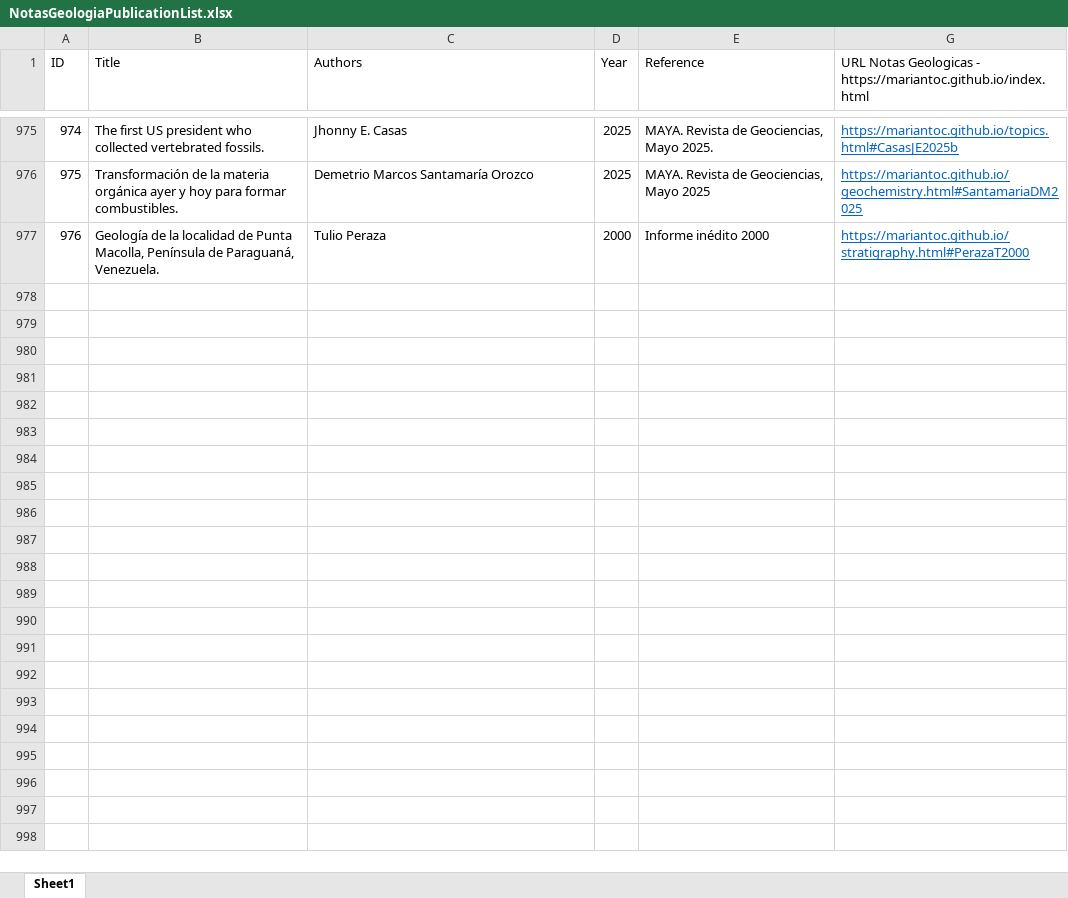
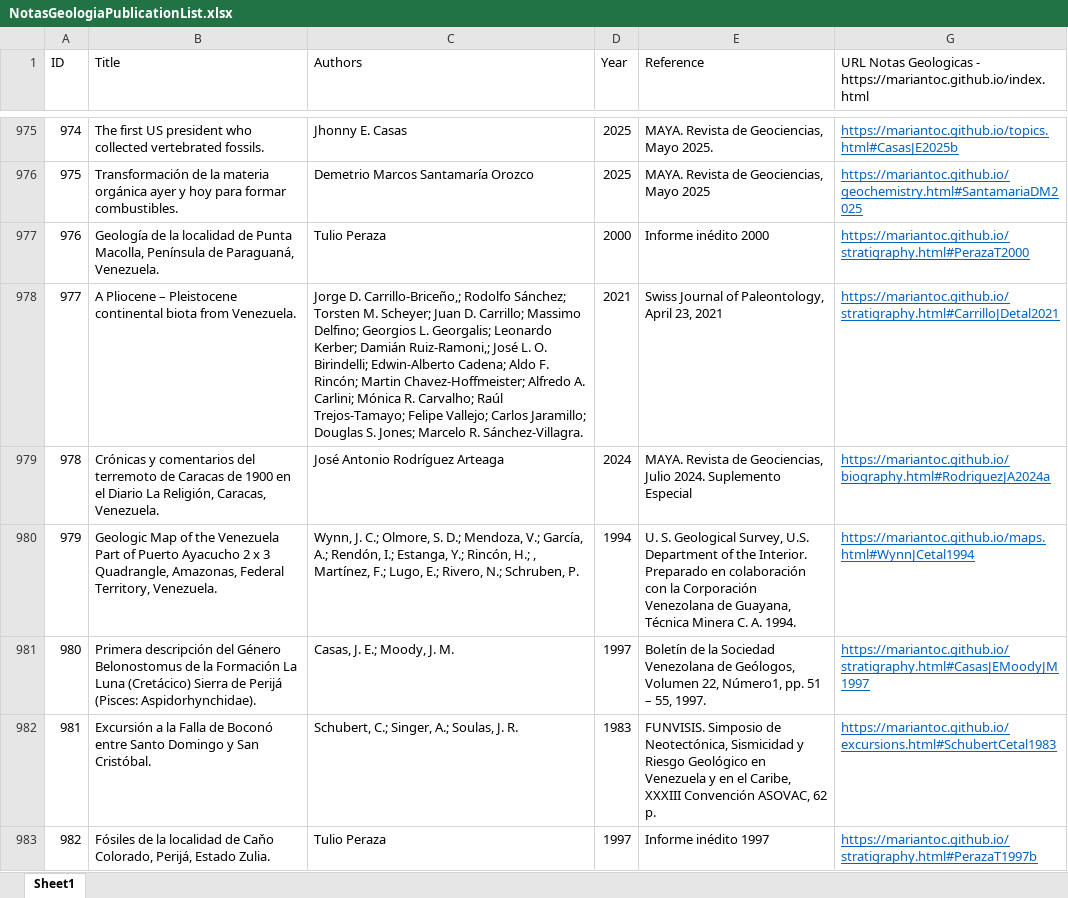
Before and after one commit to mariantoc/mariantoc.github.io, an Excel workbook: Resources/NotasGeologiaPublicationList.xlsx, sheet Sheet1, drawn as a sheet; only a part is shown, gaps mark what is left out; values as stored, in another font and other column widths than the file's, no borders; the diff names each change by its address in the sheet, - before the commit and + after, or states it on an @@ line.

```diff
--- a/Resources/NotasGeologiaPublicationList.xlsx (sheet Sheet1)
+++ b/Resources/NotasGeologiaPublicationList.xlsx (sheet Sheet1)
+row 978: 977 | A Pliocene – Pleistocene continental biota from Venezuela. | Jorge D. Carrillo-Briceño,; Rodolfo Sánchez; Torsten M. Scheyer; Juan D. Carrillo; Massimo Delfino; Georgios L. Georgalis; Leonardo Kerber; Damián Ruiz-Ramoni,; José L. O. Birindelli; Edwin-Alberto Cadena; Aldo F. Rincón; Martin Chavez-Hoffmeister; Alfredo A. Carlini; Mónica R. Carvalho; Raúl Trejos-Tamayo; Felipe Vallejo; Carlos Jaramillo; Douglas S. Jones; Marcelo R. Sánchez-Villagra. | 2021 | Swiss Journal of Paleontology, April 23, 2021 | https://mariantoc.github.io/stratigraphy.html#CarrilloJDetal2021
+row 979: 978 | Crónicas y comentarios del terremoto de Caracas de 1900 en el Diario La Religión, Caracas, Venezuela. | José Antonio Rodríguez Arteaga | 2024 | MAYA. Revista de Geociencias, Julio 2024. Suplemento Especial | https://mariantoc.github.io/biography.html#RodriguezJA2024a
+row 980: 979 | Geologic Map of the Venezuela Part of Puerto Ayacucho 2 x 3 Quadrangle, Amazonas, Federal Territory, Venezuela. | Wynn, J. C.; Olmore, S. D.; Mendoza, V.; García, A.; Rendón, I.; Estanga, Y.; Rincón, H.; , Martínez, F.; Lugo, E.; Rivero, N.; Schruben, P. | 1994 | U. S. Geological Survey, U.S. Department of the Interior. Preparado en colaboración con la Corporación Venezolana de Guayana, Técnica Minera C. A. 1994. | https://mariantoc.github.io/maps.html#WynnJCetal1994
+row 981: 980 | Primera descripción del Género Belonostomus de la Formación La Luna (Cretácico) Sierra de Perijá (Pisces: Aspidorhynchidae). | Casas, J. E.; Moody, J. M. | 1997 | Boletín de la Sociedad Venezolana de Geólogos, Volumen 22, Número1, pp. 51 – 55, 1997. | https://mariantoc.github.io/stratigraphy.html#CasasJEMoodyJM1997
+row 982: 981 | Excursión a la Falla de Boconó entre Santo Domingo y San Cristóbal. | Schubert, C.; Singer, A.; Soulas, J. R. | 1983 | FUNVISIS. Simposio de Neotectónica, Sismicidad y Riesgo Geológico en Venezuela y en el Caribe, XXXIII Convención ASOVAC, 62 p. | https://mariantoc.github.io/excursions.html#SchubertCetal1983
+row 983: 982 | Fósiles de la localidad de Caňo Colorado, Perijá, Estado Zulia. | Tulio Peraza | 1997 | Informe inédito 1997 | https://mariantoc.github.io/stratigraphy.html#PerazaT1997b
```
Also changed, not shown: hidden cells, 19 other files.
